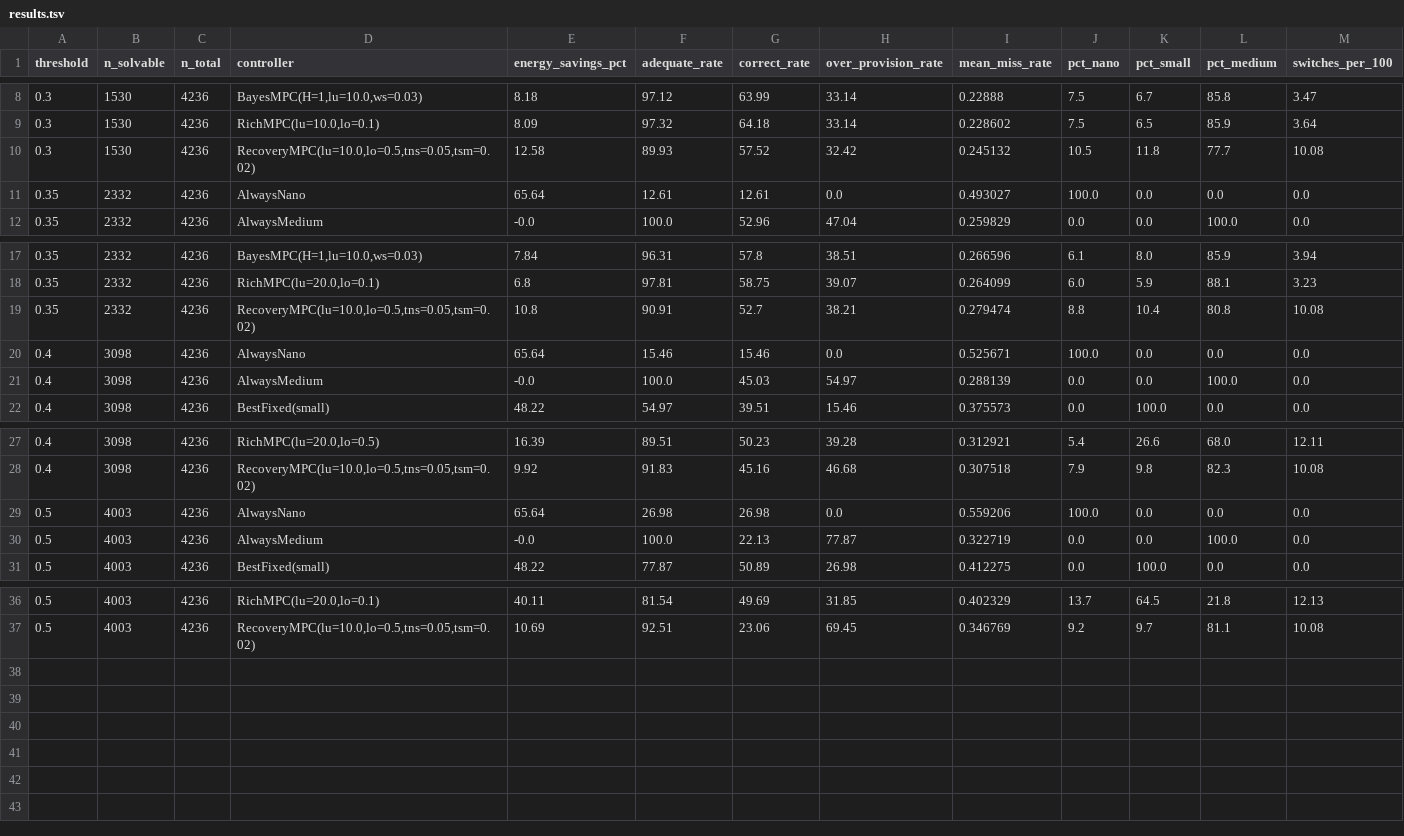
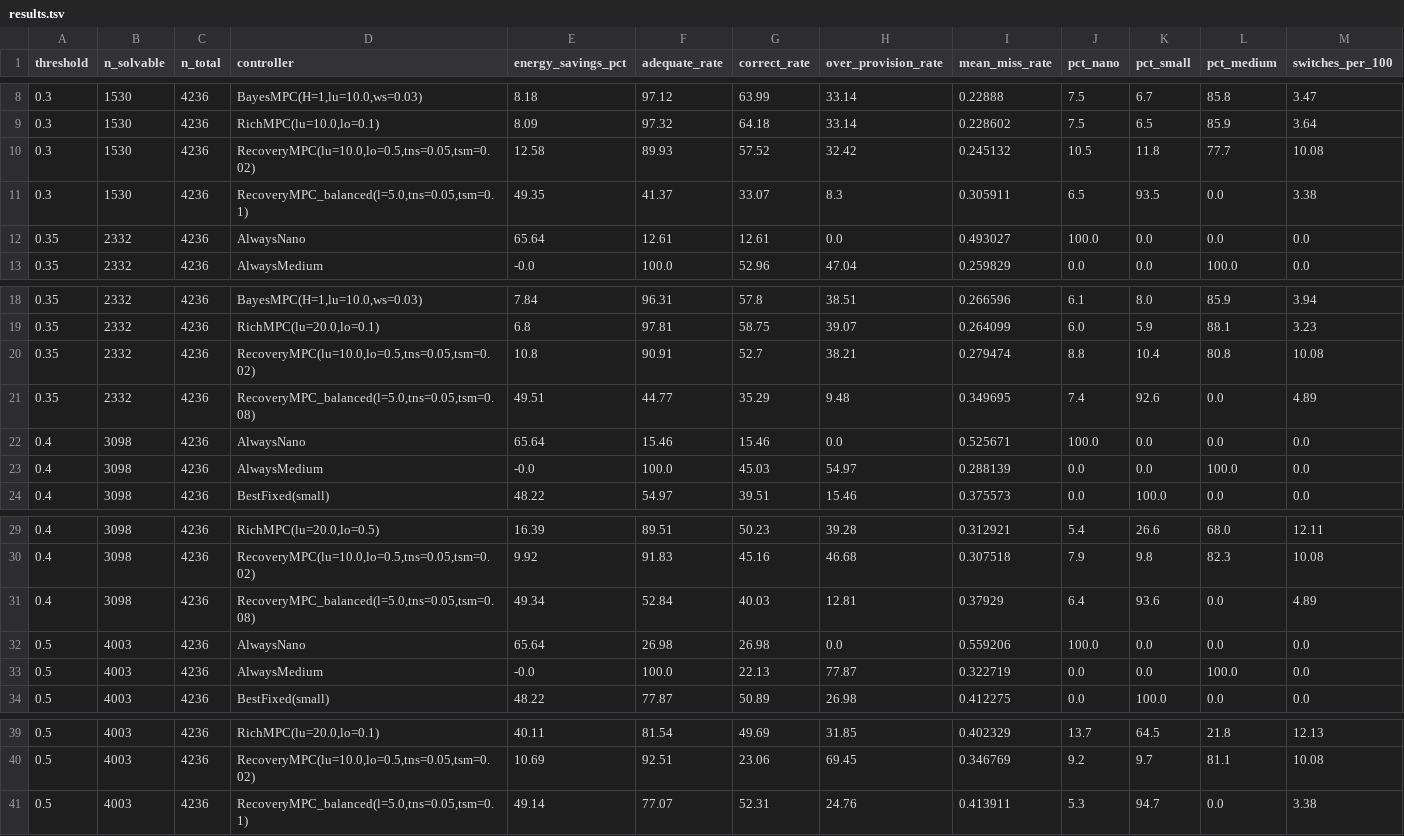
Before and after one commit to jayscpu/autosearch, a TSV file: controller_rerun/results.tsv, drawn as a sheet; only a part is shown, gaps mark what is left out.

```diff
--- a/controller_rerun/results.tsv
+++ b/controller_rerun/results.tsv
@@ -10,2 +10,3 @@ threshold	n_solvable	n_total	controller	energy_savings_pct	adequate_rate	correct
 0.3	1530	4236	RecoveryMPC(lu=10.0,lo=0.5,tns=0.05,tsm=0.02)	12.58	89.93	57.52	32.42	0.245132	10.5	11.8	77.7	10.08
+0.3	1530	4236	RecoveryMPC_balanced(l=5.0,tns=0.05,tsm=0.1)	49.35	41.37	33.07	8.3	0.305911	6.5	93.5	0.0	3.38
 0.35	2332	4236	AlwaysNano	65.64	12.61	12.61	0.0	0.493027	100.0	0.0	0.0	0.0
@@ -19,2 +20,3 @@ threshold	n_solvable	n_total	controller	energy_savings_pct	adequate_rate	correct
 0.35	2332	4236	RecoveryMPC(lu=10.0,lo=0.5,tns=0.05,tsm=0.02)	10.8	90.91	52.7	38.21	0.279474	8.8	10.4	80.8	10.08
+0.35	2332	4236	RecoveryMPC_balanced(l=5.0,tns=0.05,tsm=0.08)	49.51	44.77	35.29	9.48	0.349695	7.4	92.6	0.0	4.89
 0.4	3098	4236	AlwaysNano	65.64	15.46	15.46	0.0	0.525671	100.0	0.0	0.0	0.0
@@ -28,2 +30,3 @@ threshold	n_solvable	n_total	controller	energy_savings_pct	adequate_rate	correct
 0.4	3098	4236	RecoveryMPC(lu=10.0,lo=0.5,tns=0.05,tsm=0.02)	9.92	91.83	45.16	46.68	0.307518	7.9	9.8	82.3	10.08
+0.4	3098	4236	RecoveryMPC_balanced(l=5.0,tns=0.05,tsm=0.08)	49.34	52.84	40.03	12.81	0.37929	6.4	93.6	0.0	4.89
 0.5	4003	4236	AlwaysNano	65.64	26.98	26.98	0.0	0.559206	100.0	0.0	0.0	0.0
@@ -37 +40,2 @@ threshold	n_solvable	n_total	controller	energy_savings_pct	adequate_rate	correct
 0.5	4003	4236	RecoveryMPC(lu=10.0,lo=0.5,tns=0.05,tsm=0.02)	10.69	92.51	23.06	69.45	0.346769	9.2	9.7	81.1	10.08
+0.5	4003	4236	RecoveryMPC_balanced(l=5.0,tns=0.05,tsm=0.1)	49.14	77.07	52.31	24.76	0.413911	5.3	94.7	0.0	3.38
```
Also changed, not shown: 2 other files.
